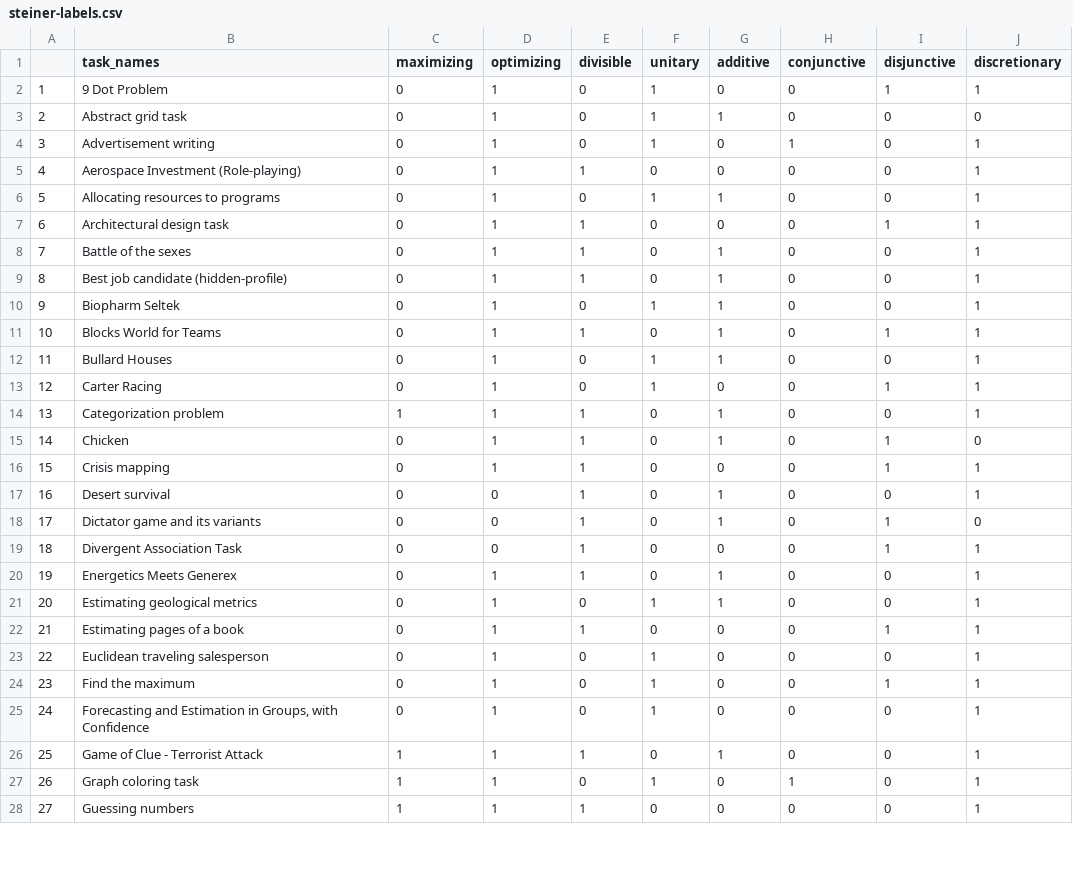
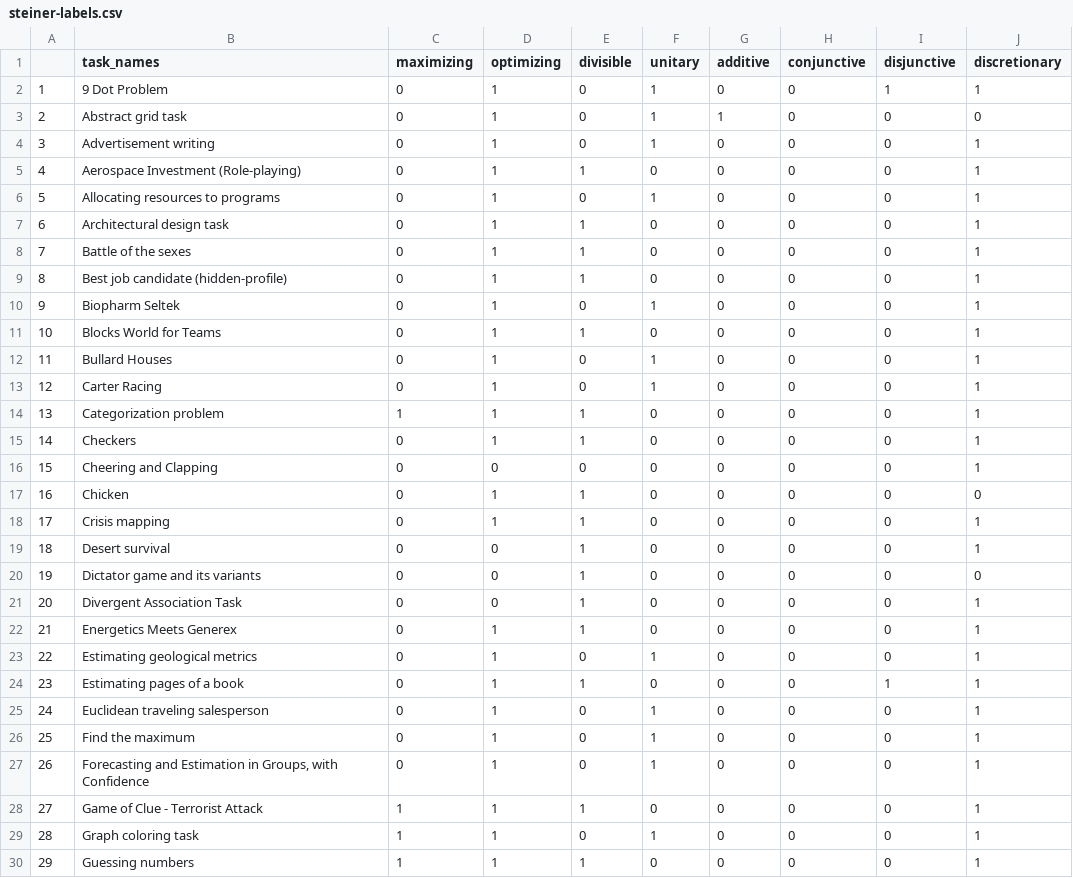
Before and after one commit to Watts-Lab/task-mapping, a CSV file: analysis/analysis_experiments/steiner-labels.csv, drawn as a sheet; only a part is shown; addresses are those after the commit; the diff covers the shown part only; the diff names each change by its address in the sheet, - before the commit and + after, or states it on an @@ line.

Commit message:
update to Steiner mapping

```diff
--- a/analysis/analysis_experiments/steiner-labels.csv
+++ b/analysis/analysis_experiments/steiner-labels.csv
-H4 (conjunctive): 1
+H4 (conjunctive): 0
-G6 (additive): 1
+G6 (additive): 0
-I7 (disjunctive): 1
+I7 (disjunctive): 0
-G8:G12 (additive): 1
+G8:G12 (additive): 0
-I11 (disjunctive): 1
+I11 (disjunctive): 0
-I13 (disjunctive): 1
+I13 (disjunctive): 0
-G14 (additive): 1
+G14 (additive): 0
+row 15: 14 | Checkers | 0 | 1 | 1 | 0 | 0 | 0 | 0 | 1
+row 16: 15 | Cheering and Clapping | 0 | 0 | 0 | 0 | 0 | 0 | 0 | 1
@@ column A renumbered from row 17 down @@
-G17 (additive): 1
+G17 (additive): 0
-I17:I18 (disjunctive): 1
+I17:I18 (disjunctive): 0
-G19:G20 (additive): 1
+G19:G20 (additive): 0
-I20:I21 (disjunctive): 1
+I20:I21 (disjunctive): 0
-G22:G23 (additive): 1
+G22:G23 (additive): 0
-I26 (disjunctive): 1
+I26 (disjunctive): 0
-G28 (additive): 1
+G28 (additive): 0
-H29 (conjunctive): 1
+H29 (conjunctive): 0
```
Also changed, not shown: 6 added rows and 53 edited cells elsewhere in this file, 1 other file.
